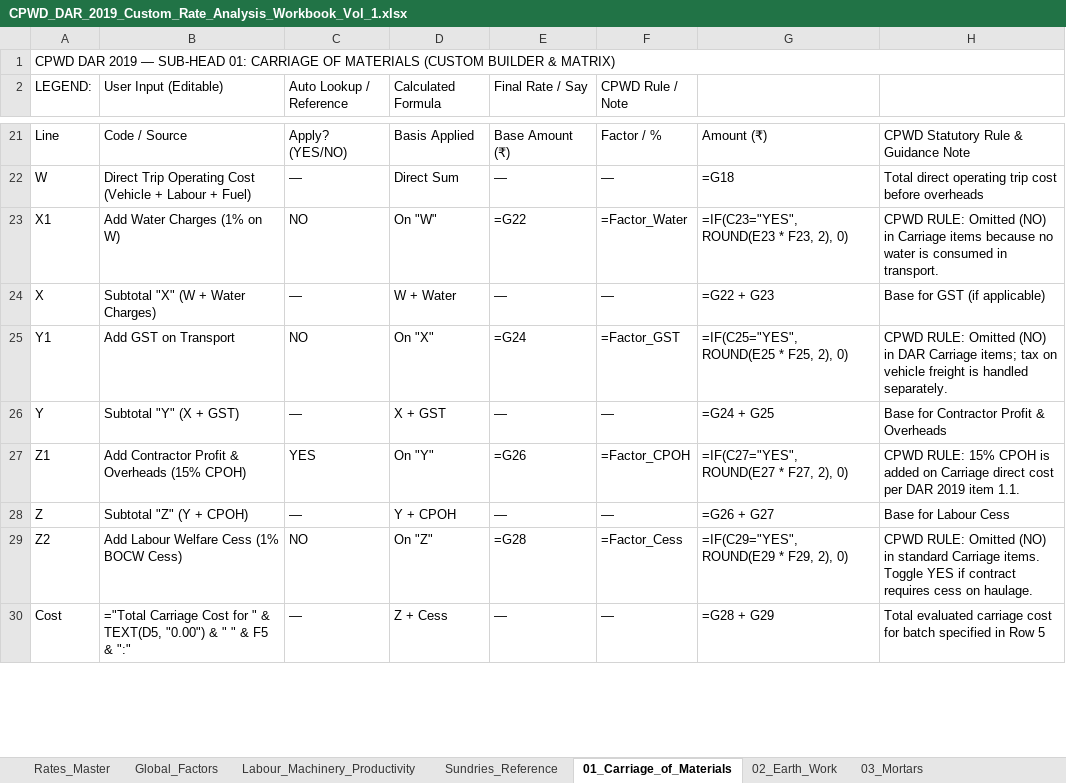
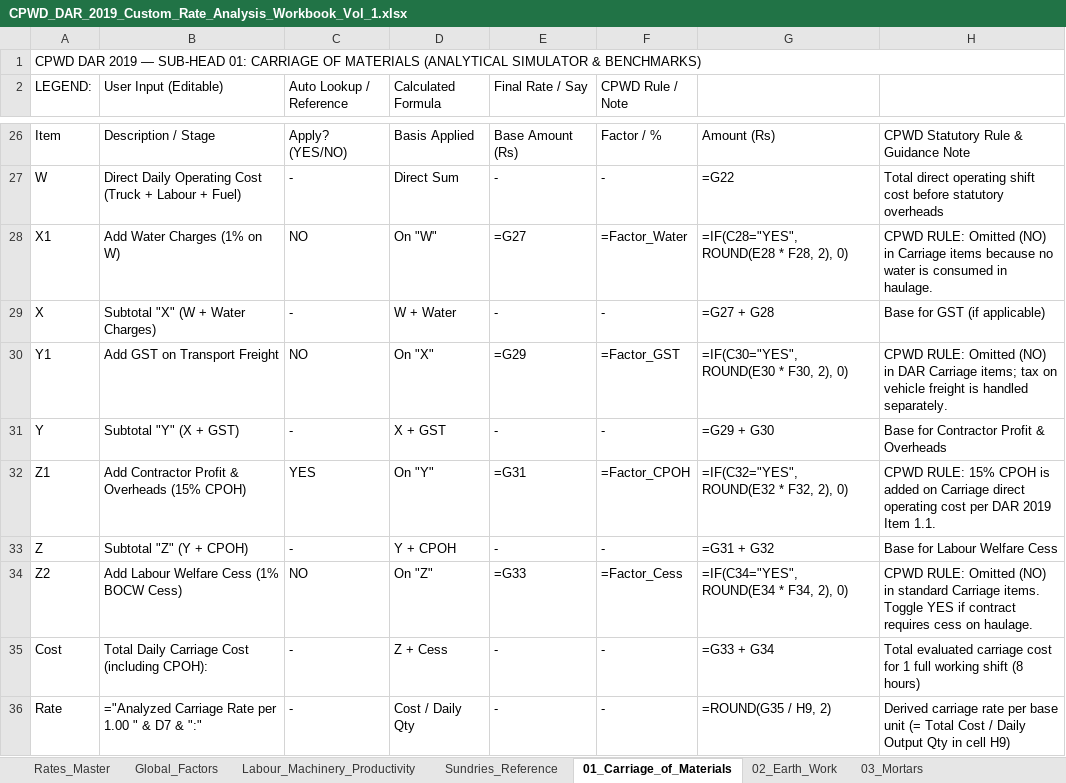
Before and after one commit to NishantAgarwal03/cpwd-dar-2019-excel, an Excel workbook: CPWD_DAR_2019_Custom_Rate_Analysis_Workbook_Vol_1.xlsx, sheet 01_Carriage_of_Materials, drawn as a sheet; only a part is shown, gaps mark what is left out; values as stored, in another font and other column widths than the file's, no cell formats; formulas without a stored value are shown as written; removed rows and columns are numbered as before the commit, all else as after; the diff covers the shown part only; the diff names each change by its address in the sheet, - before the commit and + after, or states it on an @@ line.

Commit message:
feat(carriage): implement dynamic Non-DSR carriage simulator with CPWD Notes 1-5, Data Sheet 1 benchmark and Table 1.1 capacities

```diff
--- a/CPWD_DAR_2019_Custom_Rate_Analysis_Workbook_Vol_1.xlsx (sheet 01_Carriage_of_Materials)
+++ b/CPWD_DAR_2019_Custom_Rate_Analysis_Workbook_Vol_1.xlsx (sheet 01_Carriage_of_Materials)
@@ column A (LEGEND:) renumbered between rows 1 and 115 @@
-B26 (User Input (Editable)): Code / Source
+B26 (User Input (Editable)): Description / Stage
-E26 (Final Rate / Say): Base Amount (₹)
+E26 (Final Rate / Say): Base Amount (Rs)
-G26: Amount (₹)
+G26: Amount (Rs)
-row 22: W | Direct Trip Operating Cost (Vehicle + Labour + Fuel) | — | Direct Sum | — | — | =G18 | Total direct operating trip cost before overheads
+row 27: W | Direct Daily Operating Cost (Truck + Labour + Fuel) | - | Direct Sum | - | - | =G22 | Total direct operating shift cost before statutory overheads
-E28 (Final Rate / Say): =G22
+E28 (Final Rate / Say): =G27
-G28: =IF(C23="YES", ROUND(E23 * F23, 2), 0)
+G28: =IF(C28="YES", ROUND(E28 * F28, 2), 0)
-H28: …consumed in transport.
+H28: …consumed in haulage.
-C29 (Auto Lookup / Reference): —
+C29 (Auto Lookup / Reference): -
-E29 (Final Rate / Say): —
+E29 (Final Rate / Say): -
-F29 (CPWD Rule / Note): —
+F29 (CPWD Rule / Note): -
-G29: =G22 + G23
+G29: =G27 + G28
-B30 (User Input (Editable)): Add GST on Transport
+B30 (User Input (Editable)): Add GST on Transport Freight
-E30 (Final Rate / Say): =G24
+E30 (Final Rate / Say): =G29
-G30: =IF(C25="YES", ROUND(E25 * F25, 2), 0)
+G30: =IF(C30="YES", ROUND(E30 * F30, 2), 0)
-C31 (Auto Lookup / Reference): —
+C31 (Auto Lookup / Reference): -
-E31 (Final Rate / Say): —
+E31 (Final Rate / Say): -
-F31 (CPWD Rule / Note): —
+F31 (CPWD Rule / Note): -
-G31: =G24 + G25
+G31: =G29 + G30
-E32 (Final Rate / Say): =G26
+E32 (Final Rate / Say): =G31
-G32: =IF(C27="YES", ROUND(E27 * F27, 2), 0)
+G32: =IF(C32="YES", ROUND(E32 * F32, 2), 0)
-H32: …Carriage direct cost per DAR 2019 item 1.1.
+H32: …Carriage direct operating cost per DAR 2019 Item 1.1.
-C33 (Auto Lookup / Reference): —
+C33 (Auto Lookup / Reference): -
-E33 (Final Rate / Say): —
+E33 (Final Rate / Say): -
-F33 (CPWD Rule / Note): —
+F33 (CPWD Rule / Note): -
-G33: =G26 + G27
+G33: =G31 + G32
-H33: Base for Labour Cess
+H33: Base for Labour Welfare Cess
-E34 (Final Rate / Say): =G28
+E34 (Final Rate / Say): =G33
-G34: =IF(C29="YES", ROUND(E29 * F29, 2), 0)
+G34: =IF(C34="YES", ROUND(E34 * F34, 2), 0)
-row 30: Cost | ="Total Carriage Cost for " & TEXT(D5, "0.00") & " " & F5 & ":" | — | Z + Cess | — | — | =G28 + G29 | Total evaluated carriage cost for batch specified in Row 5
+row 35: Cost | Total Daily Carriage Cost (including CPOH): | - | Z + Cess | - | - | =G33 + G34 | Total evaluated carriage cost for 1 full working shift (8 hours)
+row 36: Rate | ="Analyzed Carriage Rate per 1.00 " & D7 & ":" | - | Cost / Daily Qty | - | - | =ROUND(G35 / H9, 2) | Derived carriage rate per base unit (= Total Cost / Daily Output Qty in cell H9)
```
Also changed, not shown: 80 added rows, 24 removed rows, 1 moved row, 41 edited cells and merged cells elsewhere in this sheet, cell formats, 4 other files.
